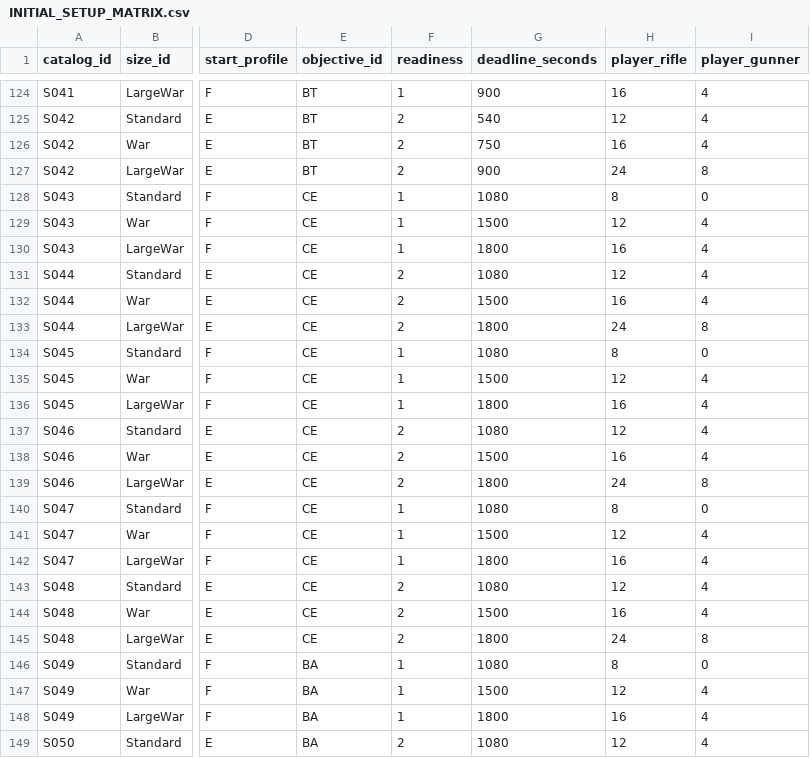
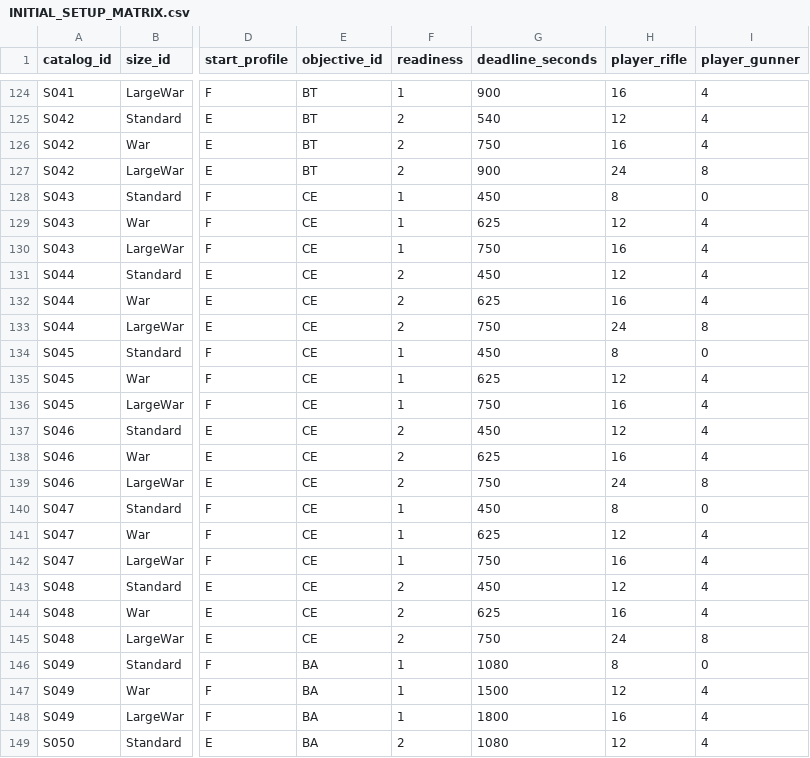
Before and after one commit to farhad2na2/WarlineCapture, a CSV file: Design/Roadmap/Skirmish_Expansion/INITIAL_SETUP_MATRIX.csv, drawn as a sheet; only a part is shown, gaps mark what is left out; the diff names each change by its address in the sheet, - before the commit and + after, or states it on an @@ line.

```diff
--- a/Design/Roadmap/Skirmish_Expansion/INITIAL_SETUP_MATRIX.csv
+++ b/Design/Roadmap/Skirmish_Expansion/INITIAL_SETUP_MATRIX.csv
-G128 (deadline_seconds): 1080
+G128 (deadline_seconds): 450
-G129 (deadline_seconds): 1500
+G129 (deadline_seconds): 625
-G130 (deadline_seconds): 1800
+G130 (deadline_seconds): 750
-G131 (deadline_seconds): 1080
+G131 (deadline_seconds): 450
-G132 (deadline_seconds): 1500
+G132 (deadline_seconds): 625
-G133 (deadline_seconds): 1800
+G133 (deadline_seconds): 750
-G134 (deadline_seconds): 1080
+G134 (deadline_seconds): 450
-G135 (deadline_seconds): 1500
+G135 (deadline_seconds): 625
-G136 (deadline_seconds): 1800
+G136 (deadline_seconds): 750
-G137 (deadline_seconds): 1080
+G137 (deadline_seconds): 450
-G138 (deadline_seconds): 1500
+G138 (deadline_seconds): 625
-G139 (deadline_seconds): 1800
+G139 (deadline_seconds): 750
-G140 (deadline_seconds): 1080
+G140 (deadline_seconds): 450
-G141 (deadline_seconds): 1500
+G141 (deadline_seconds): 625
-G142 (deadline_seconds): 1800
+G142 (deadline_seconds): 750
-G143 (deadline_seconds): 1080
+G143 (deadline_seconds): 450
-G144 (deadline_seconds): 1500
+G144 (deadline_seconds): 625
-G145 (deadline_seconds): 1800
+G145 (deadline_seconds): 750
```
Also changed, not shown: Assets/Game/Resources/SkirmishExpansion/InitialSetupMatrix.csv.
